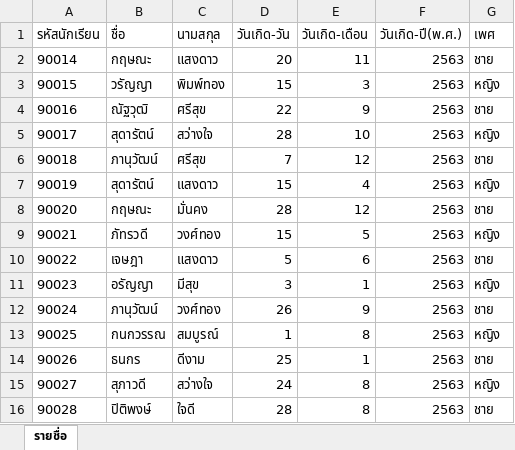
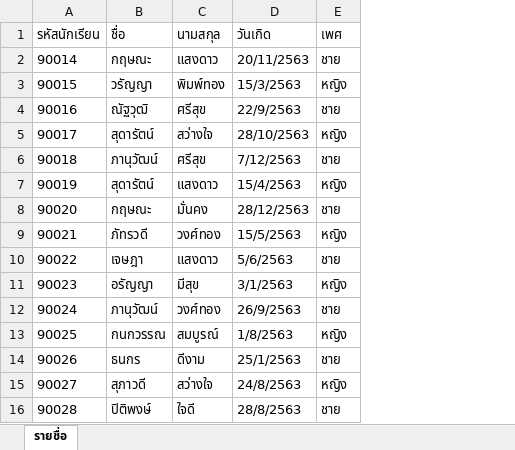
Before and after one commit to Frost2Ice/student-nutrition-tracker, an Excel workbook: mockdata/import-samples/roster-ป.1-2.xlsx, sheet รายชื่อ, drawn as a sheet; values as stored, in another font and other column widths than the file's, no borders; removed rows and columns are numbered as before the commit, all else as after; the diff names each change by its address in the sheet, - before the commit and + after, or states it on an @@ line.

Commit message:
chore: regenerate mock rosters with single DOB column

```diff
--- a/mockdata/import-samples/roster-ป.1-2.xlsx (sheet รายชื่อ)
+++ b/mockdata/import-samples/roster-ป.1-2.xlsx (sheet รายชื่อ)
-column D (วันเกิด-วัน), rows 2-16: 20 | 15 | 22 | 28 | 7 | 15 | 28 | 15 | 5 | 3 | 26 | 1 | 25 | 24 | 28
-column E (วันเกิด-เดือน), rows 2-16: 11 | 3 | 9 | 10 | 12 | 4 | 12 | 5 | 6 | 1 | 9 | 8 | 1 | 8 | 8
-column F (วันเกิด-ปี(พ.ศ.)), rows 2-16: all 2563
+column D (วันเกิด), rows 2-16: 20/11/2563 | 15/3/2563 | 22/9/2563 | 28/10/2563 | 7/12/2563 | 15/4/2563 | 28/12/2563 | 15/5/2563 | 5/6/2563 | 3/1/2563 | 26/9/2563 | 1/8/2563 | 25/1/2563 | 24/8/2563 | 28/8/2563
```
Also changed, not shown: mockdata/import-samples/roster-ป.1-1.xlsx, mockdata/import-samples/roster-ป.2-1.xlsx, 1 other file.
